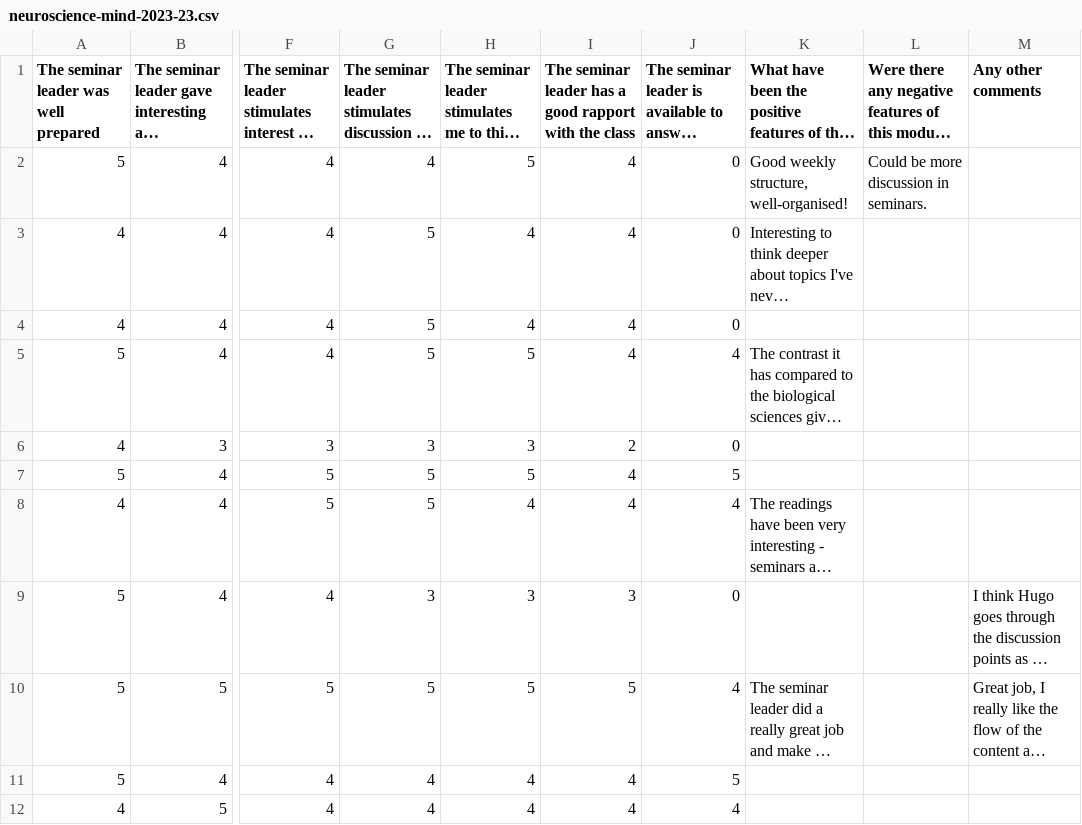
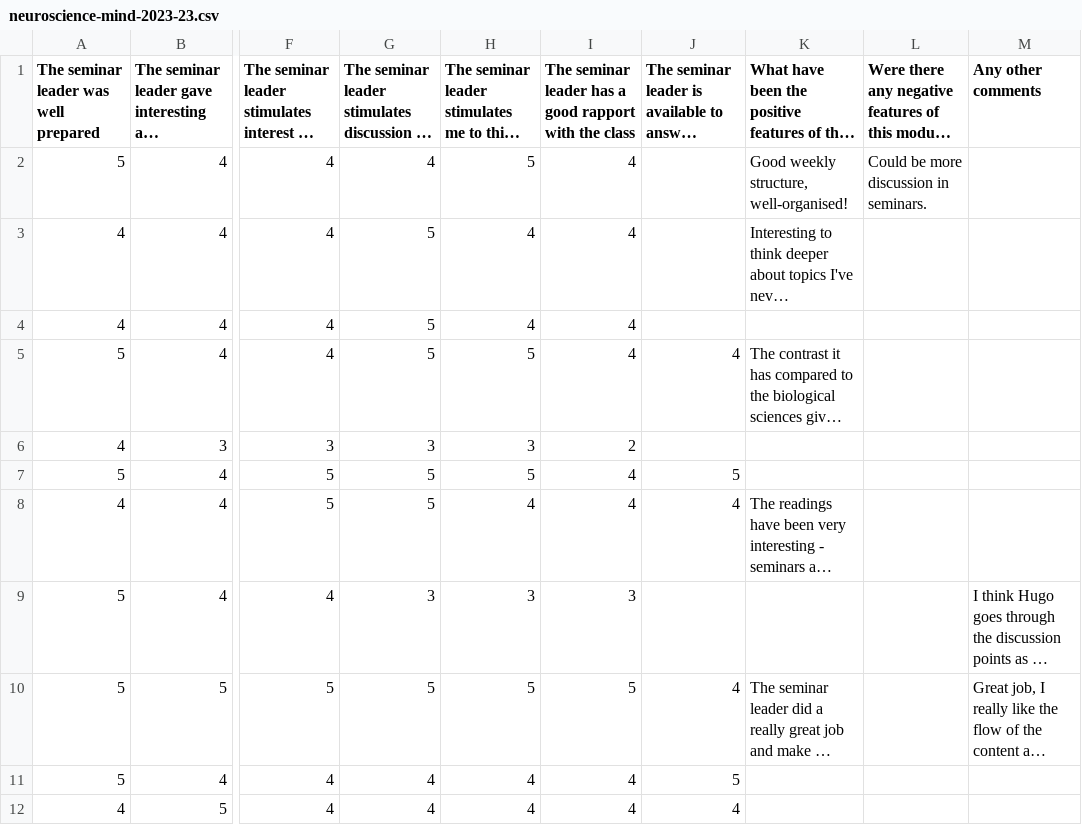
Before and after one commit to Hugo-Heagren/CV-and-website, a CSV file: teaching-evals/neuroscience-mind-2023-23.csv, drawn as a sheet; only a part is shown, gaps mark what is left out; long unchanged cells end in …; the diff names each change by its address in the sheet, - before the commit and + after, or states it on an @@ line.

```diff
--- a/teaching-evals/neuroscience-mind-2023-23.csv
+++ b/teaching-evals/neuroscience-mind-2023-23.csv
-J2:J4: 0
+J2:J4: (empty)
-J6: 0
+J6: (empty)
-J9: 0
+J9: (empty)
```
Also changed, not shown: teaching-evals/methodology-2025-21.csv, 1 other file.
